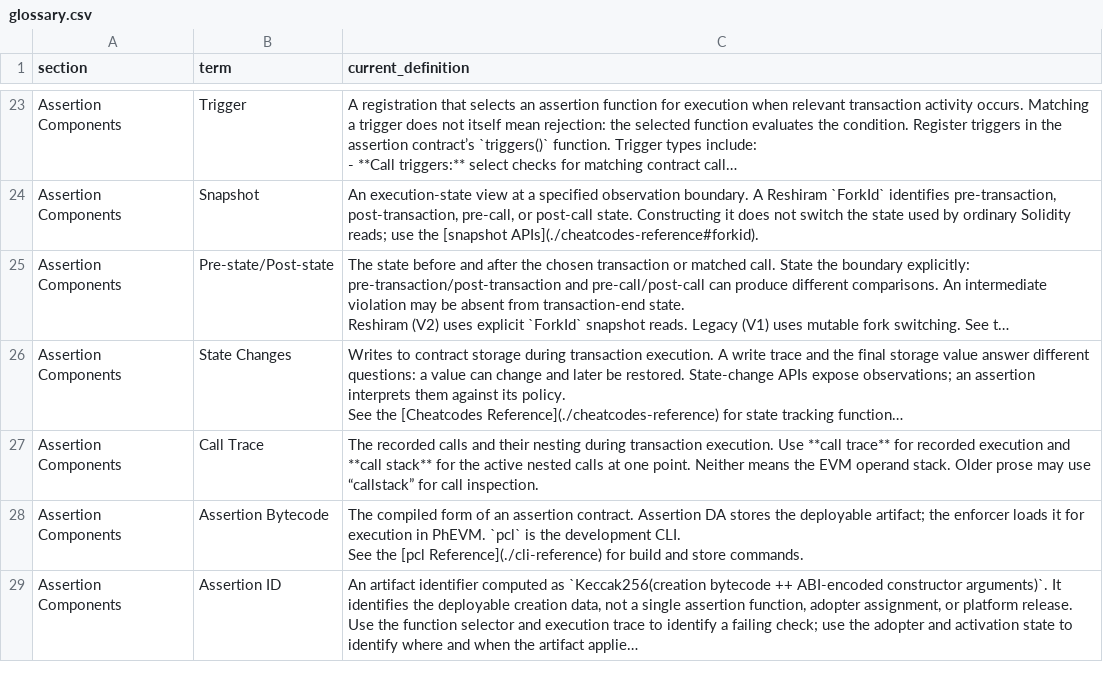
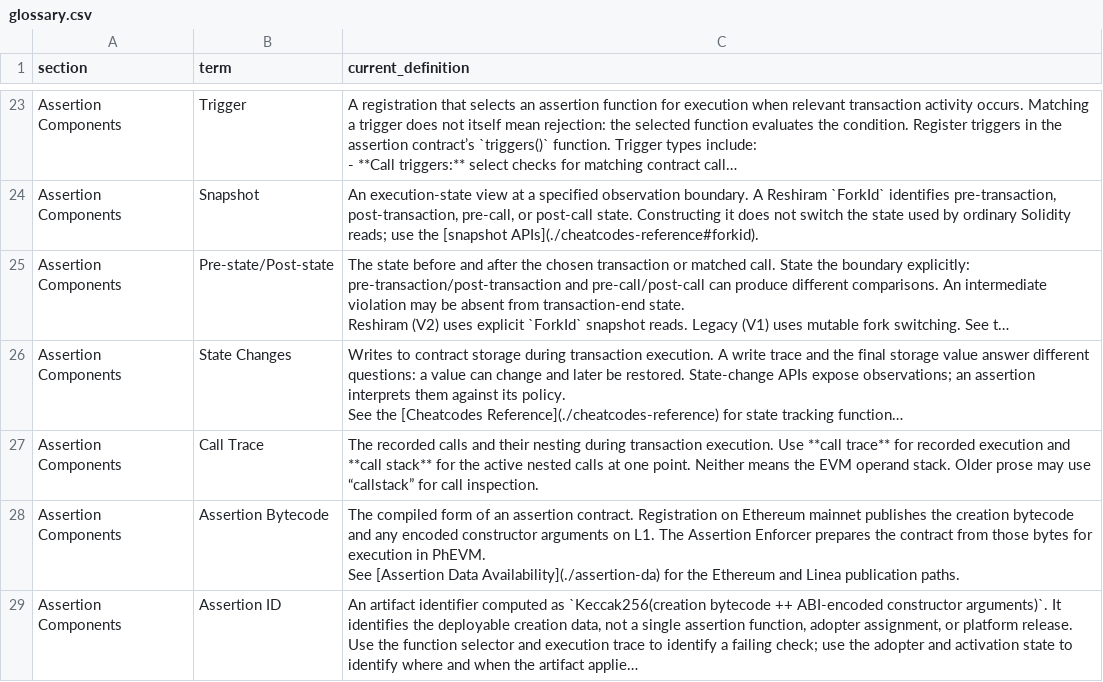
Before and after one commit to phylaxsystems/phylax-docs, a CSV file: .github/docs-audit/glossary.csv, drawn as a sheet; only a part is shown, gaps mark what is left out; long unchanged cells end in …; ↵ is a line break in a cell; the diff covers the shown part only; the diff names each change by its address in the sheet, - before the commit and + after, or states it on an @@ line.

Commit message:
docs: clarify assertion data availability on Ethereum mainnet

```diff
--- a/.github/docs-audit/glossary.csv
+++ b/.github/docs-audit/glossary.csv
-C28 (current_definition): …assertion contract. Assertion DA stores the deployable artifact; the enforcer loads it for execution in PhEVM. `pcl` is the development CLI. ↵ See the [pcl Reference](./cli-reference) for build and store commands.
+C28 (current_definition): …assertion contract. Registration on Ethereum mainnet publishes the creation bytecode and any encoded constructor arguments on L1. The Assertion Enforcer prepares the contract from those bytes for execution in PhEVM. ↵ See [Assertion Data Availability](./assertion-da) for the Ethereum and Linea publication paths.
```
Also changed, not shown: 4 edited cells elsewhere in this file, .github/docs-audit/glossary-usage.csv, 13 other files.
